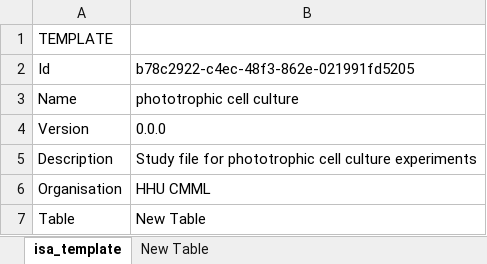
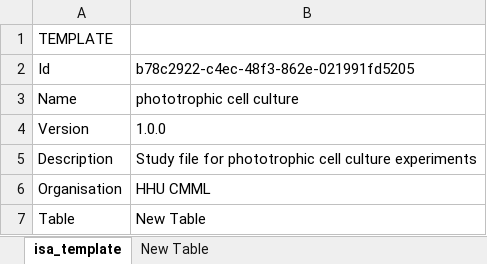
Before and after one commit to nfdi4plants/Swate-templates, an Excel workbook: templates/community/CMML/20240619_125512_phototrophic_cell_culture.xlsx, sheet isa_template, drawn as a sheet; only a part is shown; values as stored, in another font and other column widths than the file's, no borders; the diff names each change by its address in the sheet, - before the commit and + after, or states it on an @@ line.

Commit message:
Update 20240619_125512_phototrophic_cell_culture.xlsx
Version update to 1.0.0

```diff
--- a/templates/community/CMML/20240619_125512_phototrophic_cell_culture.xlsx (sheet isa_template)
+++ b/templates/community/CMML/20240619_125512_phototrophic_cell_culture.xlsx (sheet isa_template)
-B4: 0.0.0
+B4: 1.0.0
```
